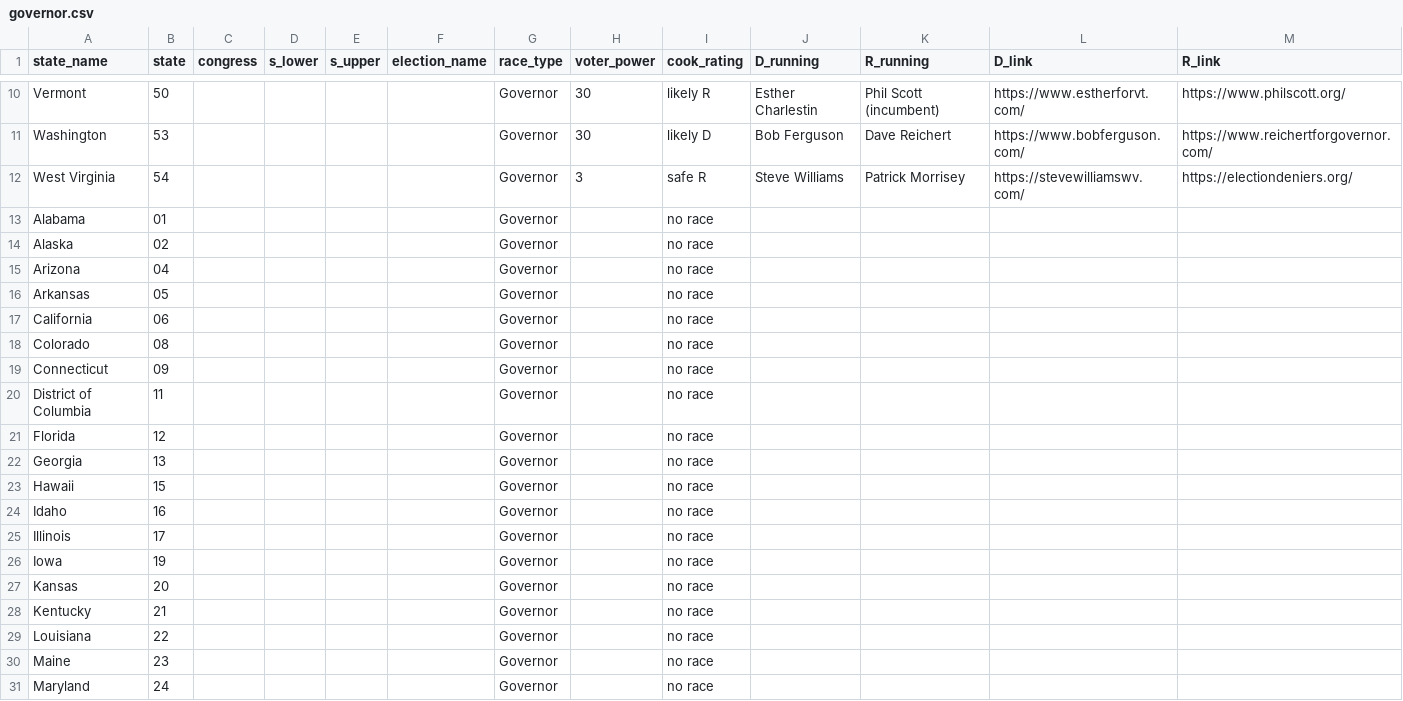
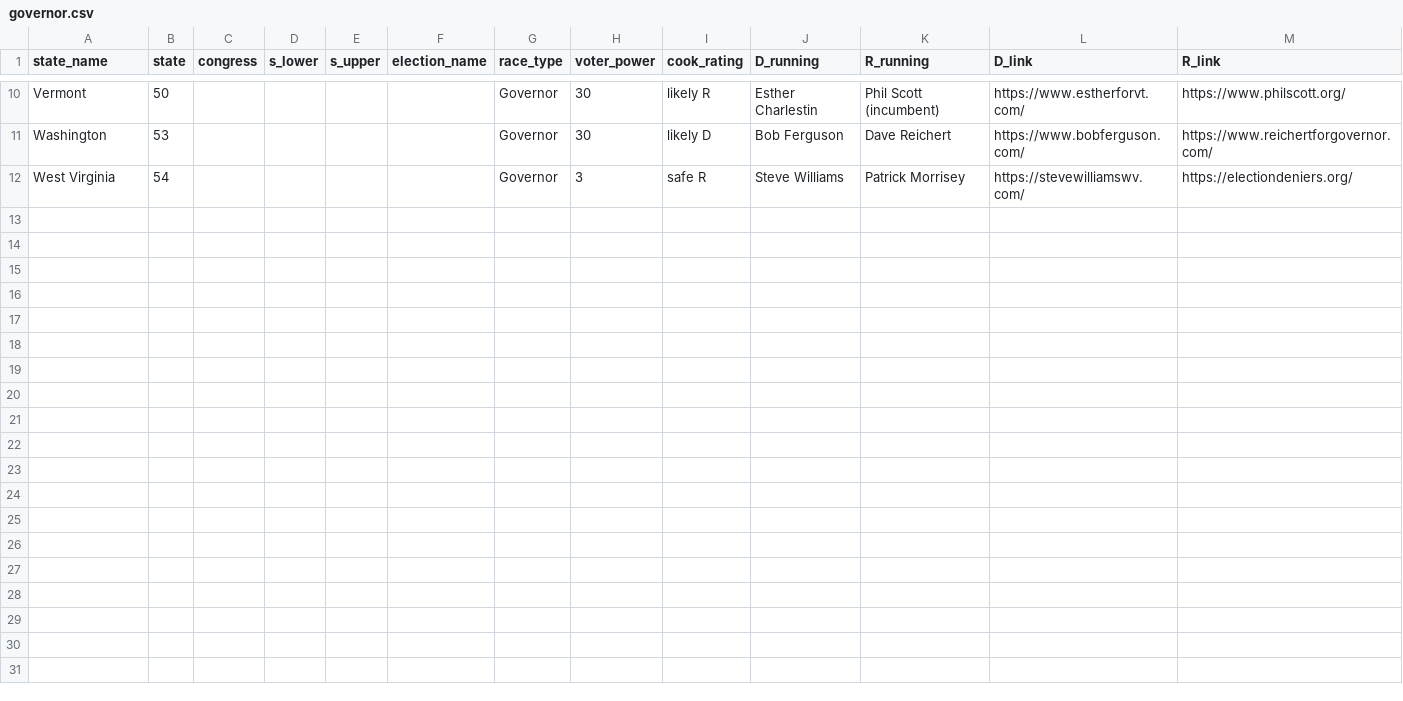
Before and after one commit to PJSuoc/Maximizer-App, a CSV file: server/static/data/csv_imports/governor.csv, drawn as a sheet; only a part is shown, gaps mark what is left out; the diff covers the shown part only; the diff names each change by its address in the sheet, - before the commit and + after, or states it on an @@ line.

```diff
--- a/server/static/data/csv_imports/governor.csv
+++ b/server/static/data/csv_imports/governor.csv
-row 13: Alabama | 01 |  |  |  |  | Governor |  | no race
-row 14: Alaska | 02 |  |  |  |  | Governor |  | no race
-row 15: Arizona | 04 |  |  |  |  | Governor |  | no race
-row 16: Arkansas | 05 |  |  |  |  | Governor |  | no race
-row 17: California | 06 |  |  |  |  | Governor |  | no race
-row 18: Colorado | 08 |  |  |  |  | Governor |  | no race
-row 19: Connecticut | 09 |  |  |  |  | Governor |  | no race
-row 20: District of Columbia | 11 |  |  |  |  | Governor |  | no race
-row 21: Florida | 12 |  |  |  |  | Governor |  | no race
-row 22: Georgia | 13 |  |  |  |  | Governor |  | no race
-row 23: Hawaii | 15 |  |  |  |  | Governor |  | no race
-row 24: Idaho | 16 |  |  |  |  | Governor |  | no race
-row 25: Illinois | 17 |  |  |  |  | Governor |  | no race
-row 26: Iowa | 19 |  |  |  |  | Governor |  | no race
-row 27: Kansas | 20 |  |  |  |  | Governor |  | no race
-row 28: Kentucky | 21 |  |  |  |  | Governor |  | no race
-row 29: Louisiana | 22 |  |  |  |  | Governor |  | no race
-row 30: Maine | 23 |  |  |  |  | Governor |  | no race
-row 31: Maryland | 24 |  |  |  |  | Governor |  | no race
```
Also changed, not shown: 21 removed rows elsewhere in this file, server/static/data/calculated_files/csvs/elections.csv, server/static/data/calculated_files/csvs/governor.csv, 11 other files.
